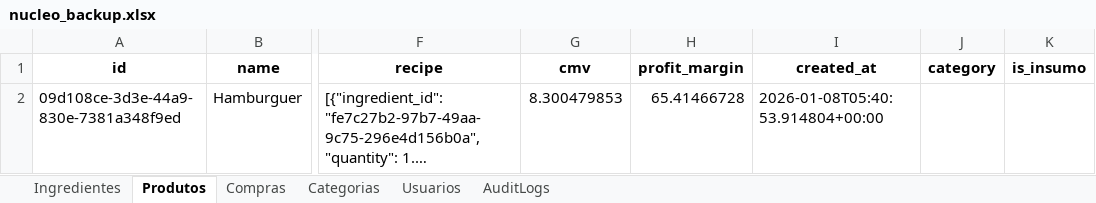
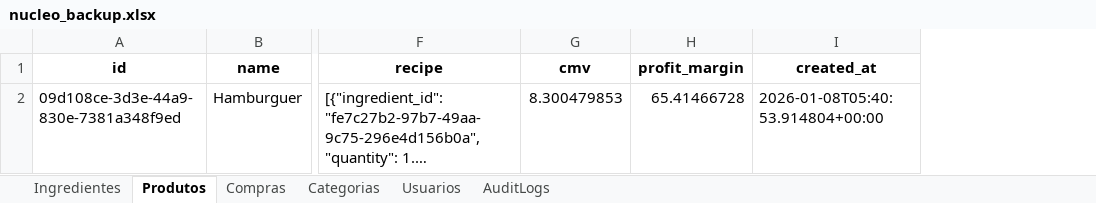
Before and after one commit to OAddad/Nucleo-Beta, an Excel workbook: backend/data_backup/nucleo_backup.xlsx, sheet Produtos, drawn as a sheet; only a part is shown, gaps mark what is left out; long unchanged cells end in …; values as stored, in another font and other column widths than the file's, no borders; the diff covers the shown part only; the diff names each change by its address in the sheet, - before the commit and + after, or states it on an @@ line.

```diff
--- a/backend/data_backup/nucleo_backup.xlsx (sheet Produtos)
+++ b/backend/data_backup/nucleo_backup.xlsx (sheet Produtos)
-column J (category), empty
-column K (is_insumo), empty
```
Also changed, not shown: 1 removed row elsewhere in this sheet, sheet AuditLogs.
